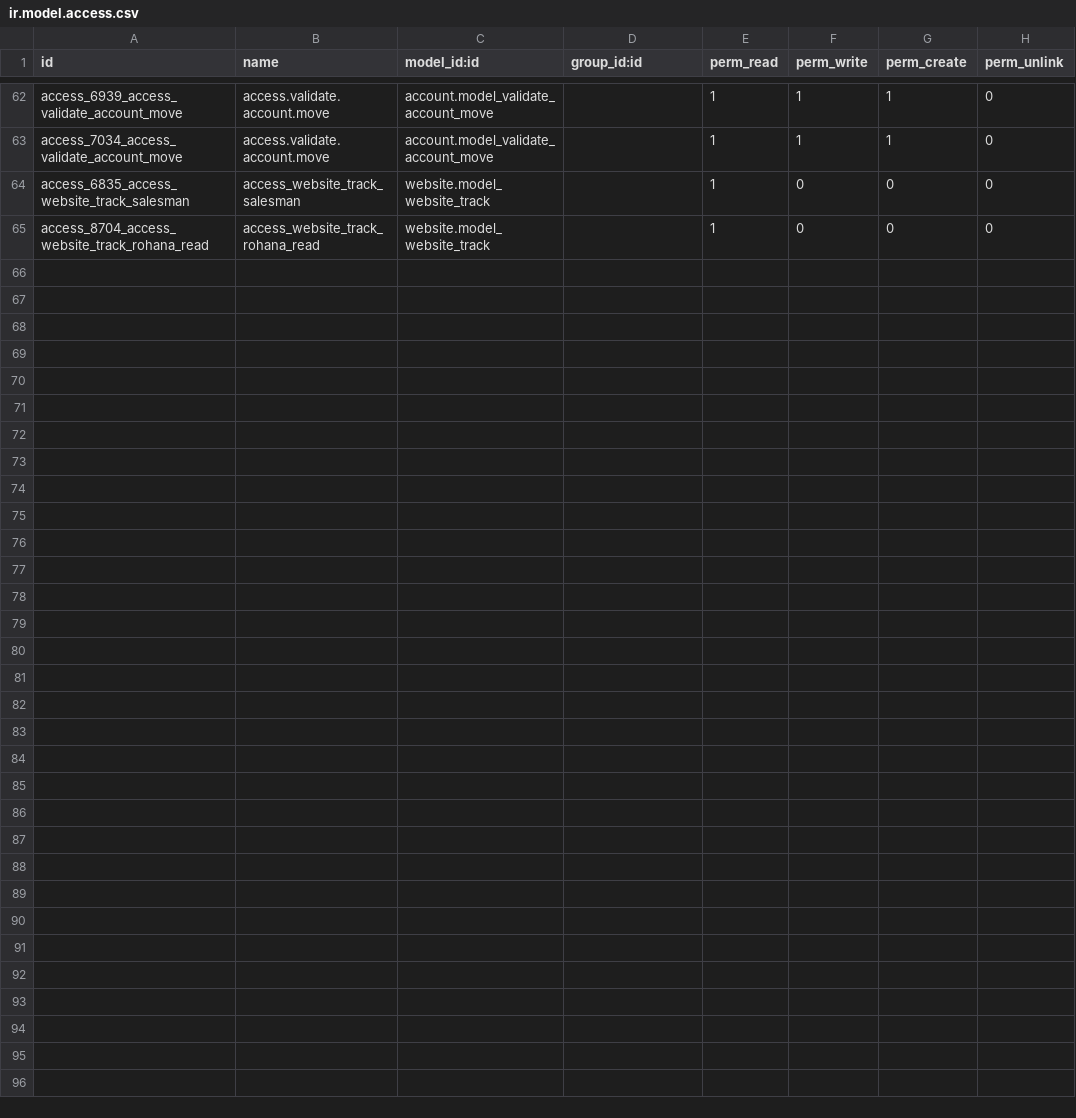
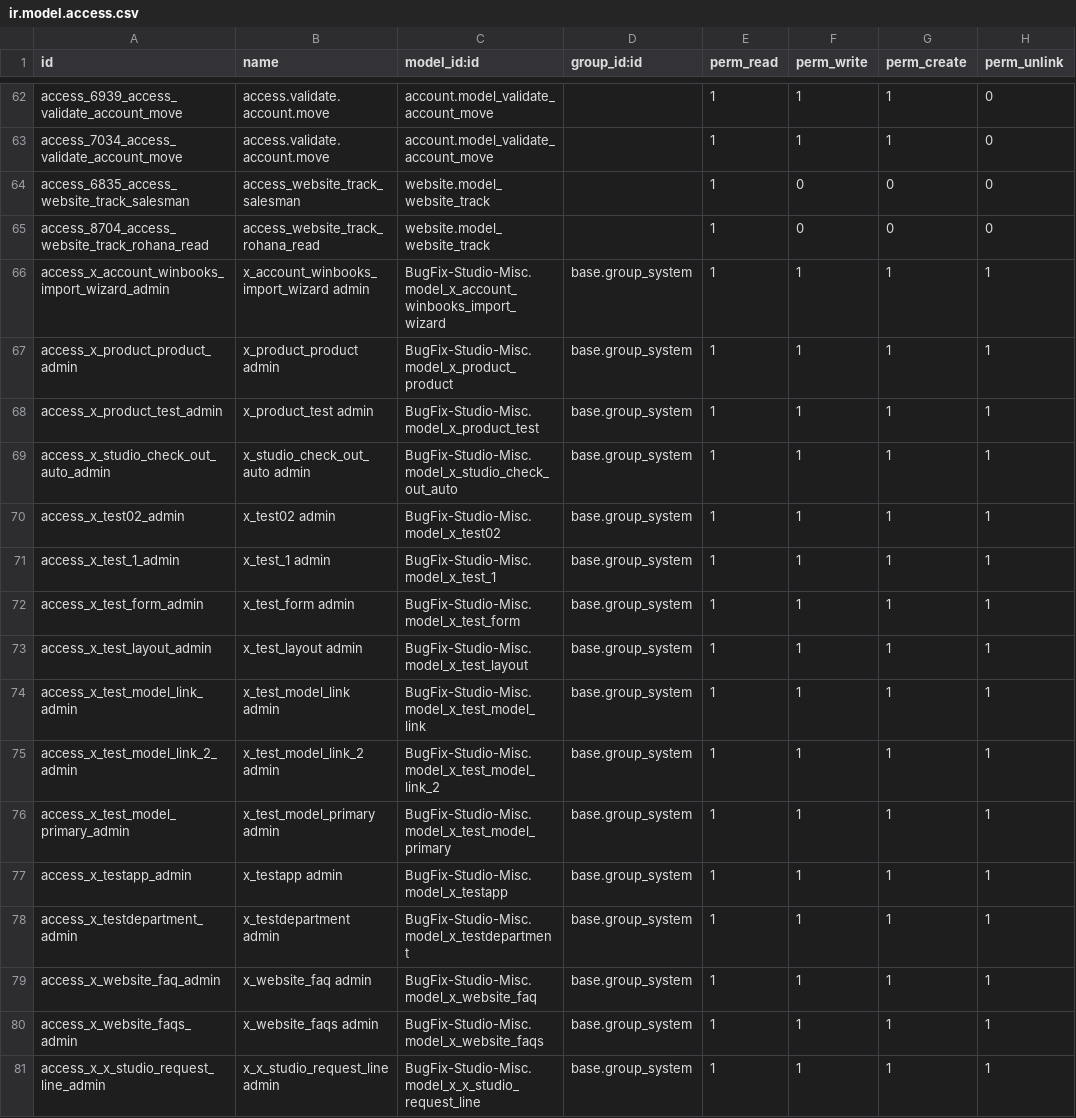
Before and after one commit to sanjayaWjinasena/BugFix-Studio-Misc, a CSV file: security/ir.model.access.csv, drawn as a sheet; only a part is shown, gaps mark what is left out.

Commit message:
v17.0.0.0.7: ship 16 Studio scratch model classes + 99 fields + 16 ACLs
Complete port of the 16 Studio-created x_* models routed to
Studio-Misc. Each model emitted as a Python model class with
_name = the CDB technical model name.

Model breakdown:
* x_website_faq (8 fields) + x_website_faqs (9 fields)
  - real business FAQ models; mail.thread inherit + Studio-added
    x_studio_* fields (Answer, Question, Sequence, Active, etc.)
* x_test02 (30 fields) - biggest scratch app
* x_test_layout / x_test_form / x_test_1 / x_test_model_link /
  x_test_model_link_2 / x_test_model_primary / x_testapp /
  x_testdepartment / x_product_test / x_product_product /
  x_studio_check_out_auto / x_account_winbooks_import_wizard /
  x_x_studio_request_line - Studio scratch/test models

Auto-fields from mail.thread/mail.activity.mixin/rating.mixin
SKIPPED (they come free with the inherit): activity_ids,
message_ids, has_message, rating_ids, website_message_ids, etc.

99 fields shipped total (out of 156 CDB candidates):
* 51 auto-dropped (mail thread inheritance provides them)
* 6 relation-unresolvable (M2O/M2M to x_ models not on target
  like x_trf_charges pinned to BugFix-Purchase)

Per-model breakdown:
    x_account_winbooks_import_wizard   1 fields
    x_product_product                  1 fields
    x_product_test                     9 fields
    x_studio_check_out_auto            1 fields
    x_test02                          30 fields (5 skipped)
    x_test_1                           4 fields
    x_test_form                        4 fields (mail.thread)
    x_test_layout                      6 fields
    x_test_model_link                  4 fields (mail.thread)
    x_test_model_link_2                5 fields (mail.thread)
    x_test_model_primary               5 fields (mail.thread)
    x_testapp                          3 fields
    x_testdepartment                   8 fields
    x_website_faq                      8 fields (mail.thread)
    x_website_faqs                     9 fields (mail.thread)
    x_x_studio_request_line            1 fields

Also added 16 admin-only ACLs (base.group_system with rwcu perms).
Broader group access can be added if workflows need it.

```diff
--- a/security/ir.model.access.csv
+++ b/security/ir.model.access.csv
@@ -65 +65,17 @@ access_6835_access_website_track_salesman,access_website_track_salesman,website.
 access_8704_access_website_track_rohana_read,access_website_track_rohana_read,website.model_website_track,,1,0,0,0
+access_x_account_winbooks_import_wizard_admin,x_account_winbooks_import_wizard admin,BugFix-Studio-Misc.model_x_account_winbooks_import_wizard,base.group_system,1,1,1,1
+access_x_product_product_admin,x_product_product admin,BugFix-Studio-Misc.model_x_product_product,base.group_system,1,1,1,1
+access_x_product_test_admin,x_product_test admin,BugFix-Studio-Misc.model_x_product_test,base.group_system,1,1,1,1
+access_x_studio_check_out_auto_admin,x_studio_check_out_auto admin,BugFix-Studio-Misc.model_x_studio_check_out_auto,base.group_system,1,1,1,1
+access_x_test02_admin,x_test02 admin,BugFix-Studio-Misc.model_x_test02,base.group_system,1,1,1,1
+access_x_test_1_admin,x_test_1 admin,BugFix-Studio-Misc.model_x_test_1,base.group_system,1,1,1,1
+access_x_test_form_admin,x_test_form admin,BugFix-Studio-Misc.model_x_test_form,base.group_system,1,1,1,1
+access_x_test_layout_admin,x_test_layout admin,BugFix-Studio-Misc.model_x_test_layout,base.group_system,1,1,1,1
+access_x_test_model_link_admin,x_test_model_link admin,BugFix-Studio-Misc.model_x_test_model_link,base.group_system,1,1,1,1
+access_x_test_model_link_2_admin,x_test_model_link_2 admin,BugFix-Studio-Misc.model_x_test_model_link_2,base.group_system,1,1,1,1
+access_x_test_model_primary_admin,x_test_model_primary admin,BugFix-Studio-Misc.model_x_test_model_primary,base.group_system,1,1,1,1
+access_x_testapp_admin,x_testapp admin,BugFix-Studio-Misc.model_x_testapp,base.group_system,1,1,1,1
+access_x_testdepartment_admin,x_testdepartment admin,BugFix-Studio-Misc.model_x_testdepartment,base.group_system,1,1,1,1
+access_x_website_faq_admin,x_website_faq admin,BugFix-Studio-Misc.model_x_website_faq,base.group_system,1,1,1,1
+access_x_website_faqs_admin,x_website_faqs admin,BugFix-Studio-Misc.model_x_website_faqs,base.group_system,1,1,1,1
+access_x_x_studio_request_line_admin,x_x_studio_request_line admin,BugFix-Studio-Misc.model_x_x_studio_request_line,base.group_system,1,1,1,1
```
Also changed, not shown: 18 other files.
